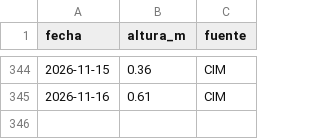
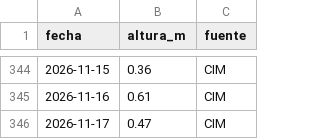
Before and after one commit to elfrancho/rios, a CSV file: datos_salado/cululu.csv, drawn as a sheet; only a part is shown, gaps mark what is left out; the diff names each change by its address in the sheet, - before the commit and + after, or states it on an @@ line.

```diff
--- a/datos_salado/cululu.csv
+++ b/datos_salado/cululu.csv
+row 346: 2026-11-17 | 0.47 | CIM
```
Also changed, not shown: datos_salado/calchaqui.csv, datos_salado/emilia.csv, 5 other files.
